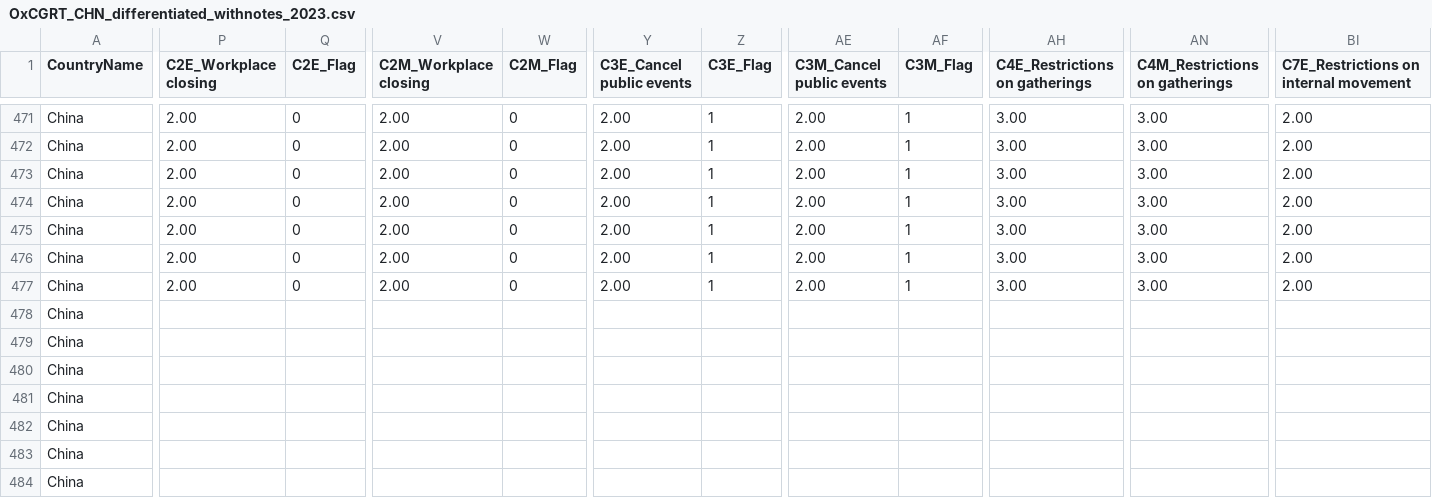
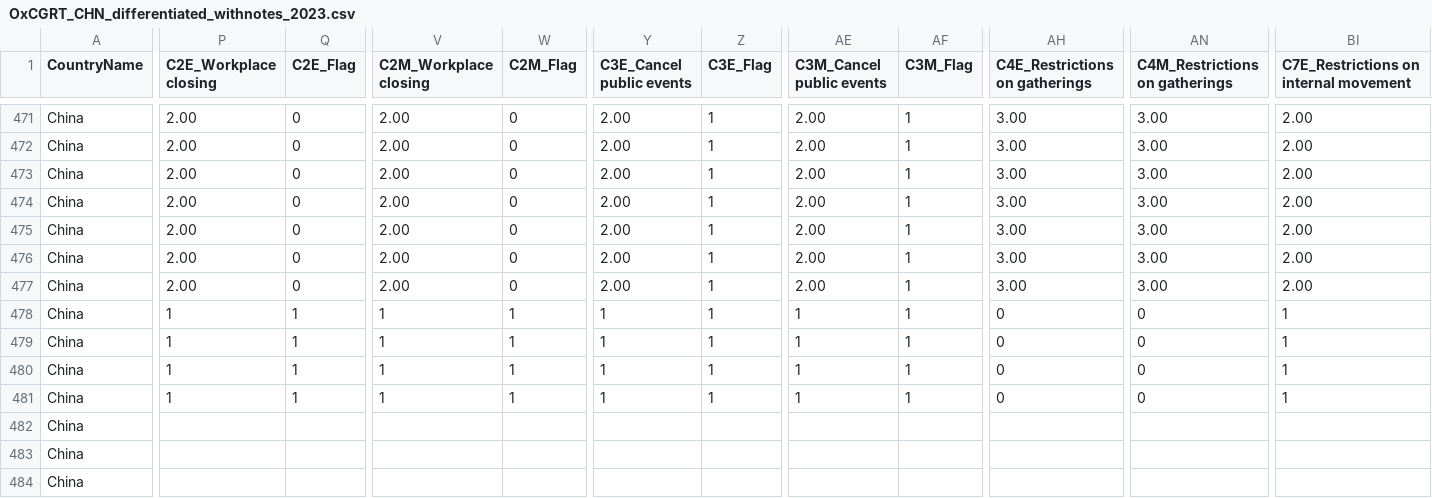
Before and after one commit to QiuXiangyu-Ben/covid-policy-tracker, a CSV file: data/China/OxCGRT_CHN_differentiated_withnotes_2023.csv, drawn as a sheet; only a part is shown, gaps mark what is left out; the diff covers the shown part only; the diff names each change by its address in the sheet, - before the commit and + after, or states it on an @@ line.

```diff
--- a/data/China/OxCGRT_CHN_differentiated_withnotes_2023.csv
+++ b/data/China/OxCGRT_CHN_differentiated_withnotes_2023.csv
-P478:P481 (C2E_Workplace closing): (empty)
+P478:P481 (C2E_Workplace closing): 1
-Q478:Q481 (C2E_Flag): (empty)
+Q478:Q481 (C2E_Flag): 1
-V478:V481 (C2M_Workplace closing): (empty)
+V478:V481 (C2M_Workplace closing): 1
-W478:W481 (C2M_Flag): (empty)
+W478:W481 (C2M_Flag): 1
-Y478:Y481 (C3E_Cancel public events): (empty)
+Y478:Y481 (C3E_Cancel public events): 1
-Z478:Z481 (C3E_Flag): (empty)
+Z478:Z481 (C3E_Flag): 1
-AE478:AE481 (C3M_Cancel public events): (empty)
+AE478:AE481 (C3M_Cancel public events): 1
-AF478:AF481 (C3M_Flag): (empty)
+AF478:AF481 (C3M_Flag): 1
-AH478:AH481 (C4E_Restrictions on gatherings): (empty)
+AH478:AH481 (C4E_Restrictions on gatherings): 0
-AN478:AN481 (C4M_Restrictions on gatherings): (empty)
+AN478:AN481 (C4M_Restrictions on gatherings): 0
-BI478:BI481: (empty)
+BI478:BI481: 1
```
Also changed, not shown: 97 edited cells elsewhere in this file, 3 other files.
